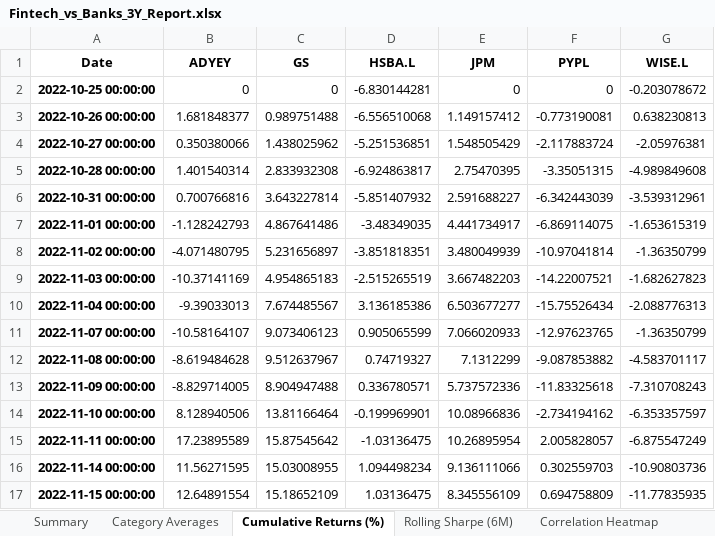
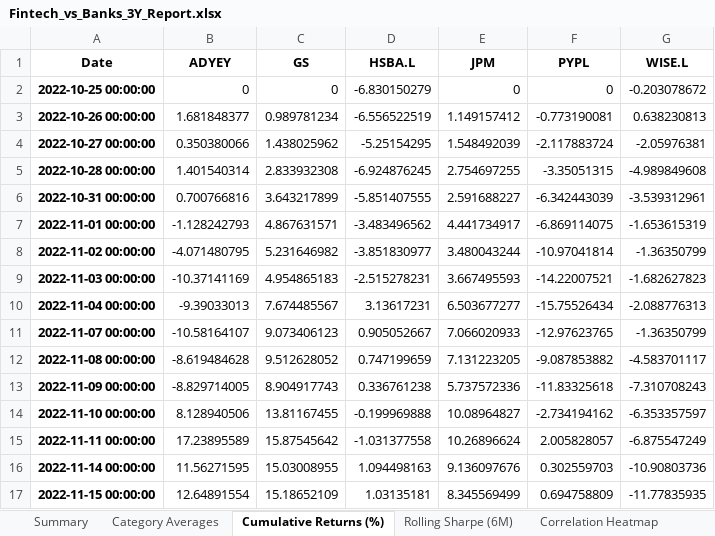
Before and after one commit to h4d1ll/hadillzaher-cv, an Excel workbook: Fintech_vs_Banks_3Y_Report.xlsx, sheet Cumulative Returns (%), drawn as a sheet; only a part is shown; values as stored, in another font and other column widths than the file's, no borders; the diff covers the shown part only; the diff names each change by its address in the sheet, - before the commit and + after, or states it on an @@ line.

```diff
--- a/Fintech_vs_Banks_3Y_Report.xlsx (sheet Cumulative Returns (%))
+++ b/Fintech_vs_Banks_3Y_Report.xlsx (sheet Cumulative Returns (%))
-D2 (HSBA.L): -6.830144281
+D2 (HSBA.L): -6.830150279
-C3 (GS): 0.989751488
+C3 (GS): 0.989781234
-D3 (HSBA.L): -6.556510068
+D3 (HSBA.L): -6.556522519
-D4 (HSBA.L): -5.251536851
+D4 (HSBA.L): -5.25154295
-E4 (JPM): 1.548505429
+E4 (JPM): 1.548492039
-D5 (HSBA.L): -6.924863817
+D5 (HSBA.L): -6.924876245
-E5 (JPM): 2.75470395
+E5 (JPM): 2.754697255
-C6 (GS): 3.643227814
+C6 (GS): 3.643217899
-D6 (HSBA.L): -5.851407932
+D6 (HSBA.L): -5.851407555
-C7 (GS): 4.867641486
+C7 (GS): 4.867631571
-D7 (HSBA.L): -3.48349035
+D7 (HSBA.L): -3.483496562
-C8 (GS): 5.231656897
+C8 (GS): 5.231646982
-D8 (HSBA.L): -3.851818351
+D8 (HSBA.L): -3.851830977
-E8 (JPM): 3.480049939
+E8 (JPM): 3.480043244
-D9 (HSBA.L): -2.515265519
+D9 (HSBA.L): -2.515278231
-E9 (JPM): 3.667482203
+E9 (JPM): 3.667495593
-D10 (HSBA.L): 3.136185386
+D10 (HSBA.L): 3.13617231
-D11 (HSBA.L): 0.905065599
+D11 (HSBA.L): 0.905052667
-C12 (GS): 9.512637967
+C12 (GS): 9.512628052
-D12 (HSBA.L): 0.74719327
+D12 (HSBA.L): 0.747199659
-E12 (JPM): 7.1312299
+E12 (JPM): 7.131223205
-C13 (GS): 8.904947488
+C13 (GS): 8.904917743
-D13 (HSBA.L): 0.336780571
+D13 (HSBA.L): 0.336761238
-C14 (GS): 13.81166464
+C14 (GS): 13.81167455
-D14 (HSBA.L): -0.199969901
+D14 (HSBA.L): -0.199969888
-E14 (JPM): 10.08966836
+E14 (JPM): 10.08964827
-D15 (HSBA.L): -1.03136475
+D15 (HSBA.L): -1.031377558
-E15 (JPM): 10.26895954
+E15 (JPM): 10.26896624
-D16 (HSBA.L): 1.094498234
+D16 (HSBA.L): 1.094498163
-E16 (JPM): 9.136111066
+E16 (JPM): 9.136097676
-D17 (HSBA.L): 1.03136475
+D17 (HSBA.L): 1.03135181
-E17 (JPM): 8.345556109
+E17 (JPM): 8.345569499
```
Also changed, not shown: 1446 edited cells elsewhere in this sheet, sheet Rolling Sharpe (6M), sheet Correlation Heatmap, 3 other files.
